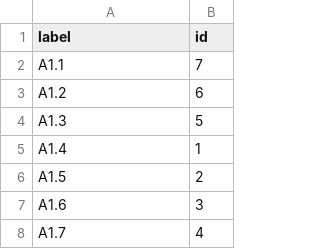
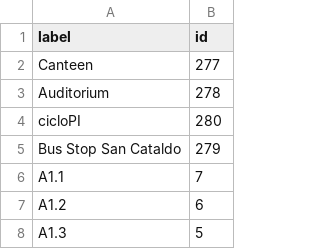
Before and after one commit to kleem/campusmap, a CSV file: data/rooms.csv, drawn as a sheet; only a part is shown; the shorter side is filled out with more unchanged rows.

```diff
--- a/data/rooms.csv
+++ b/data/rooms.csv
@@ -1,2 +1,6 @@
 label,id
+Canteen,277
+Auditorium,278
+cicloPI,280
+Bus Stop San Cataldo,279
 A1.1,7
```
Also changed, not shown: data/room_centroid.csv, 2 other files.
